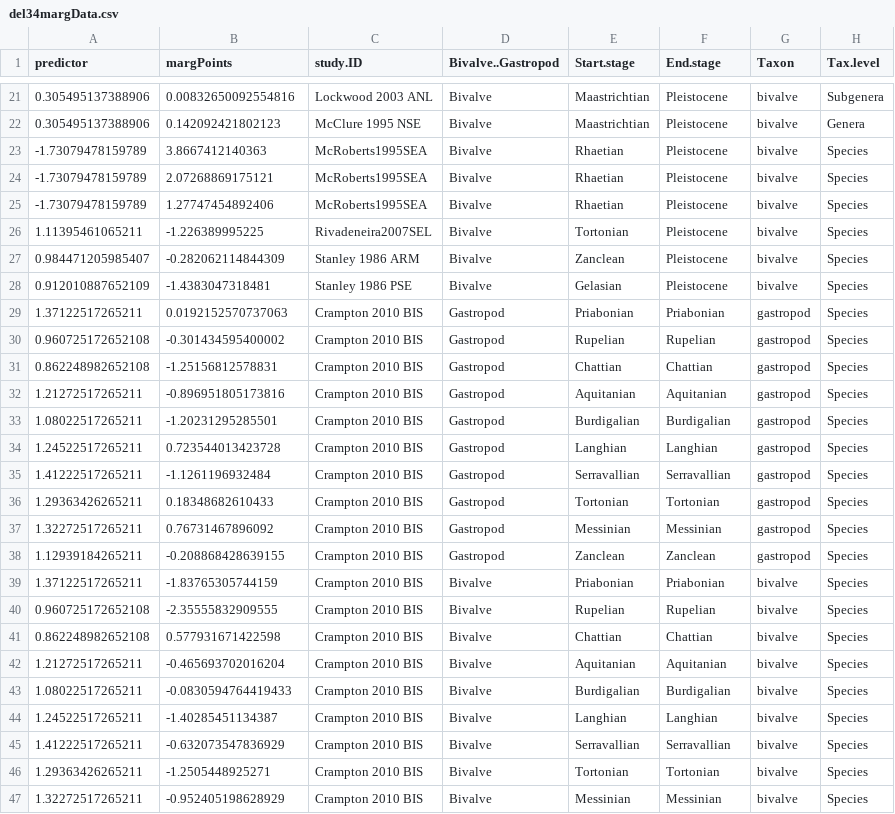
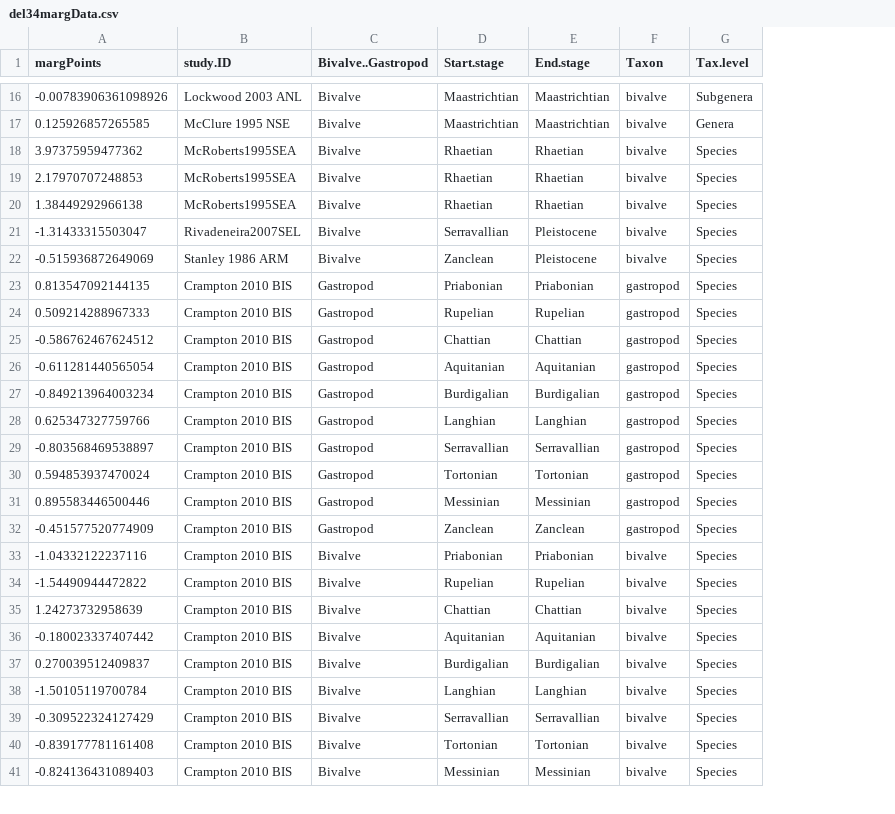
Before and after one commit to seananderson/ext-meta, a CSV file: analysis/del34margData.csv, drawn as a sheet; only a part is shown, gaps mark what is left out; removed rows and columns are numbered as before the commit, all else as after; the diff covers the shown part only; the diff names each change by its address in the sheet, - before the commit and + after, or states it on an @@ line.

```diff
--- a/analysis/del34margData.csv
+++ b/analysis/del34margData.csv
-column A (predictor), rows 21-27: 0.305495137388906 | 0.305495137388906 | -1.73079478159789 | -1.73079478159789 | -1.73079478159789 | 1.11395461065211 | 0.984471205985407; rows 29-47: 1.37122517265211 | 0.960725172652108 | 0.862248982652108 | 1.21272517265211 | 1.08022517265211 | 1.24522517265211 | 1.41222517265211 | 1.29363426265211 | 1.32272517265211 | 1.12939184265211 | 1.37122517265211 | 0.960725172652108 | 0.862248982652108 | 1.21272517265211 | 1.08022517265211 | 1.24522517265211 | 1.41222517265211 | 1.29363426265211 | 1.32272517265211
-A16 (margPoints): 0.00832650092554816
+A16 (margPoints): -0.00783906361098926
-E16:E17 (End.stage): Pleistocene
+E16:E17 (End.stage): Maastrichtian
-A17 (margPoints): 0.142092421802123
+A17 (margPoints): 0.125926857265585
-A18 (margPoints): 3.8667412140363
+A18 (margPoints): 3.97375959477362
-E18:E20 (End.stage): Pleistocene
+E18:E20 (End.stage): Rhaetian
-A19 (margPoints): 2.07268869175121
+A19 (margPoints): 2.17970707248853
-A20 (margPoints): 1.27747454892406
+A20 (margPoints): 1.38449292966138
-A21 (margPoints): -1.226389995225
+A21 (margPoints): -1.31433315503047
-D21 (Start.stage): Tortonian
+D21 (Start.stage): Serravallian
-A22 (margPoints): -0.282062114844309
+A22 (margPoints): -0.515936872649069
-row 28: 0.912010887652109 | -1.4383047318481 | Stanley 1986 PSE | Bivalve | Gelasian | Pleistocene | bivalve | Species
-A23 (margPoints): 0.0192152570737063
+A23 (margPoints): 0.813547092144135
-A24 (margPoints): -0.301434595400002
+A24 (margPoints): 0.509214288967333
-A25 (margPoints): -1.25156812578831
+A25 (margPoints): -0.586762467624512
-A26 (margPoints): -0.896951805173816
+A26 (margPoints): -0.611281440565054
-A27 (margPoints): -1.20231295285501
+A27 (margPoints): -0.849213964003234
-A28 (margPoints): 0.723544013423728
+A28 (margPoints): 0.625347327759766
-A29 (margPoints): -1.1261196932484
+A29 (margPoints): -0.803568469538897
-A30 (margPoints): 0.18348682610433
+A30 (margPoints): 0.594853937470024
-A31 (margPoints): 0.76731467896092
+A31 (margPoints): 0.895583446500446
-A32 (margPoints): -0.208868428639155
+A32 (margPoints): -0.451577520774909
-A33 (margPoints): -1.83765305744159
+A33 (margPoints): -1.04332122237116
-A34 (margPoints): -2.35555832909555
+A34 (margPoints): -1.54490944472822
-A35 (margPoints): 0.577931671422598
+A35 (margPoints): 1.24273732958639
-A36 (margPoints): -0.465693702016204
+A36 (margPoints): -0.180023337407442
-A37 (margPoints): -0.0830594764419433
+A37 (margPoints): 0.270039512409837
-A38 (margPoints): -1.40285451134387
+A38 (margPoints): -1.50105119700784
-A39 (margPoints): -0.632073547836929
+A39 (margPoints): -0.309522324127429
-A40 (margPoints): -1.2505448925271
+A40 (margPoints): -0.839177781161408
-A41 (margPoints): -0.952405198628929
+A41 (margPoints): -0.824136431089403
```
Also changed, not shown: 5 removed rows and 29 edited cells elsewhere in this file, analysis/del18MargData.csv, 21 other files.
